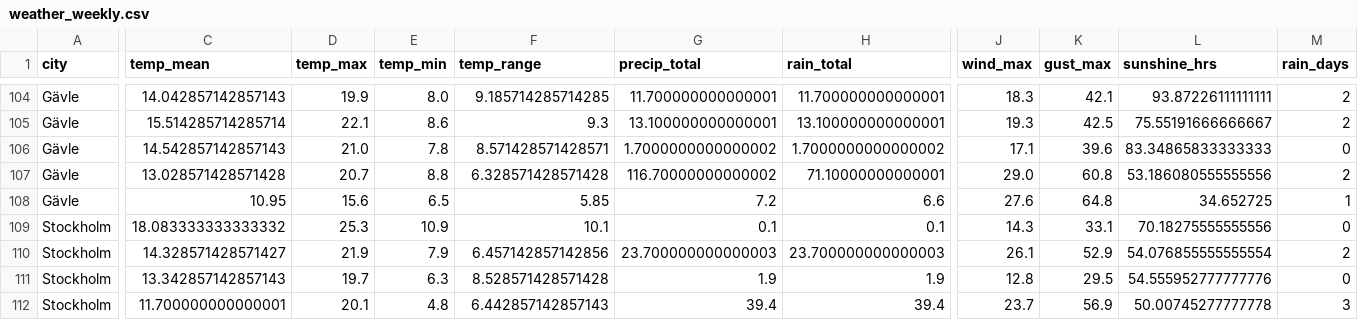
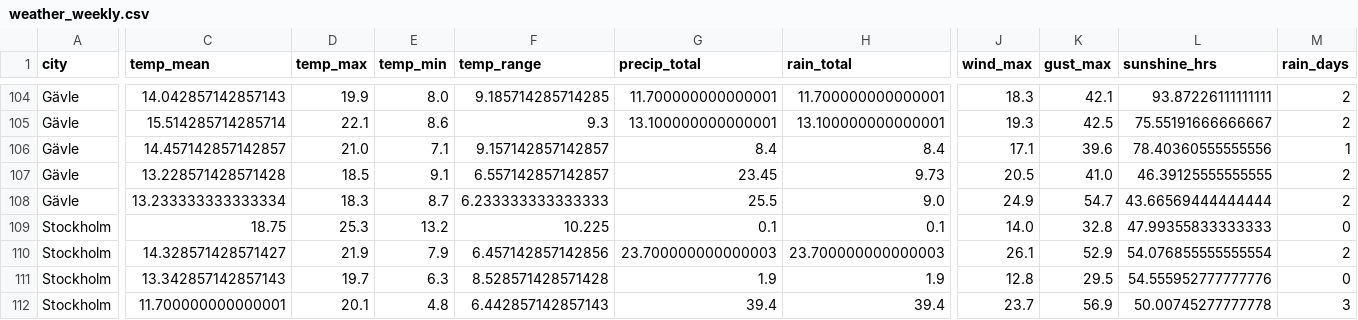
Before and after one commit to mortezabasati-source/eataway-demand-forecasting, a CSV file: weather_weekly.csv, drawn as a sheet; only a part is shown, gaps mark what is left out; the diff covers the shown part only; the diff names each change by its address in the sheet, - before the commit and + after, or states it on an @@ line.

```diff
--- a/weather_weekly.csv
+++ b/weather_weekly.csv
-C106 (temp_mean): 14.542857142857143
+C106 (temp_mean): 14.457142857142857
-E106 (temp_min): 7.8
+E106 (temp_min): 7.1
-F106 (temp_range): 8.571428571428571
+F106 (temp_range): 9.157142857142857
-G106 (precip_total): 1.7000000000000002
+G106 (precip_total): 8.4
-H106 (rain_total): 1.7000000000000002
+H106 (rain_total): 8.4
-L106 (sunshine_hrs): 83.34865833333333
+L106 (sunshine_hrs): 78.40360555555556
-M106 (rain_days): 0
+M106 (rain_days): 1
-C107 (temp_mean): 13.028571428571428
+C107 (temp_mean): 13.228571428571428
-D107 (temp_max): 20.7
+D107 (temp_max): 18.5
-E107 (temp_min): 8.8
+E107 (temp_min): 9.1
-F107 (temp_range): 6.328571428571428
+F107 (temp_range): 6.557142857142857
-G107 (precip_total): 116.70000000000002
+G107 (precip_total): 23.45
-H107 (rain_total): 71.10000000000001
+H107 (rain_total): 9.73
-J107 (wind_max): 29.0
+J107 (wind_max): 20.5
-K107 (gust_max): 60.8
+K107 (gust_max): 41.0
-L107 (sunshine_hrs): 53.186080555555556
+L107 (sunshine_hrs): 46.39125555555555
-C108 (temp_mean): 10.95
+C108 (temp_mean): 13.233333333333334
-D108 (temp_max): 15.6
+D108 (temp_max): 18.3
-E108 (temp_min): 6.5
+E108 (temp_min): 8.7
-F108 (temp_range): 5.85
+F108 (temp_range): 6.233333333333333
-G108 (precip_total): 7.2
+G108 (precip_total): 25.5
-H108 (rain_total): 6.6
+H108 (rain_total): 9.0
-J108 (wind_max): 27.6
+J108 (wind_max): 24.9
-K108 (gust_max): 64.8
+K108 (gust_max): 54.7
-L108 (sunshine_hrs): 34.652725
+L108 (sunshine_hrs): 43.66569444444444
-M108 (rain_days): 1
+M108 (rain_days): 2
-C109 (temp_mean): 18.083333333333332
+C109 (temp_mean): 18.75
-E109 (temp_min): 10.9
+E109 (temp_min): 13.2
-F109 (temp_range): 10.1
+F109 (temp_range): 10.225
-J109 (wind_max): 14.3
+J109 (wind_max): 14.0
-K109 (gust_max): 33.1
+K109 (gust_max): 32.8
-L109 (sunshine_hrs): 70.18275555555556
+L109 (sunshine_hrs): 47.99355833333333
```
Also changed, not shown: 97 edited cells elsewhere in this file, output_v7/feature_importance_v7.csv, store_delivery_pattern.csv, 9 other files.
